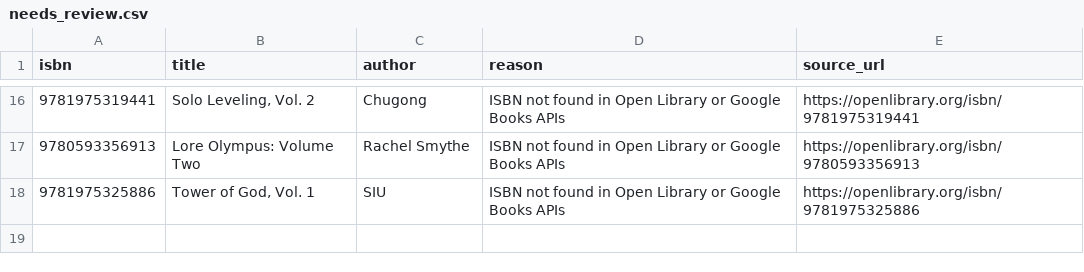
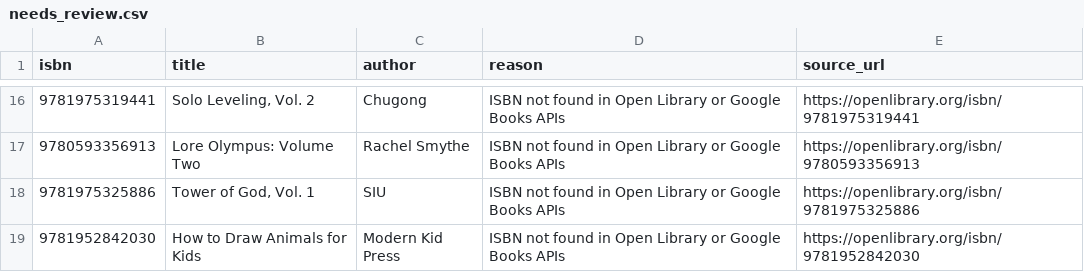
Before and after one commit to danishsary8/bookly_backend_v2, a CSV file: data/catalog/needs_review.csv, drawn as a sheet; only a part is shown, gaps mark what is left out; the diff names each change by its address in the sheet, - before the commit and + after, or states it on an @@ line.

```diff
--- a/data/catalog/needs_review.csv
+++ b/data/catalog/needs_review.csv
+row 19: 9781952842030 | How to Draw Animals for Kids | Modern Kid Press | ISBN not found in Open Library or Google Books APIs | https://openlibrary.org/isbn/9781952842030
```
Also changed, not shown: data/catalog/covers_manifest.csv, data/catalog/missing_covers.csv, 3 other files.
